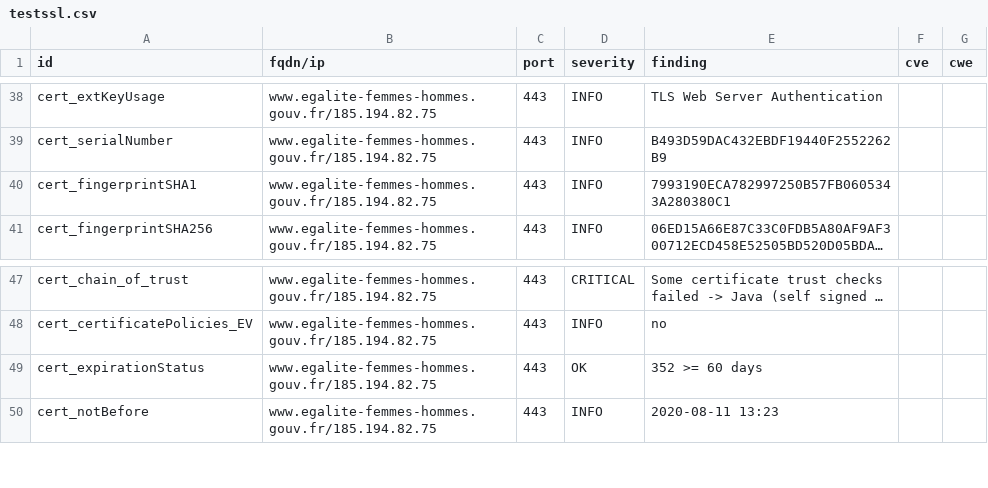
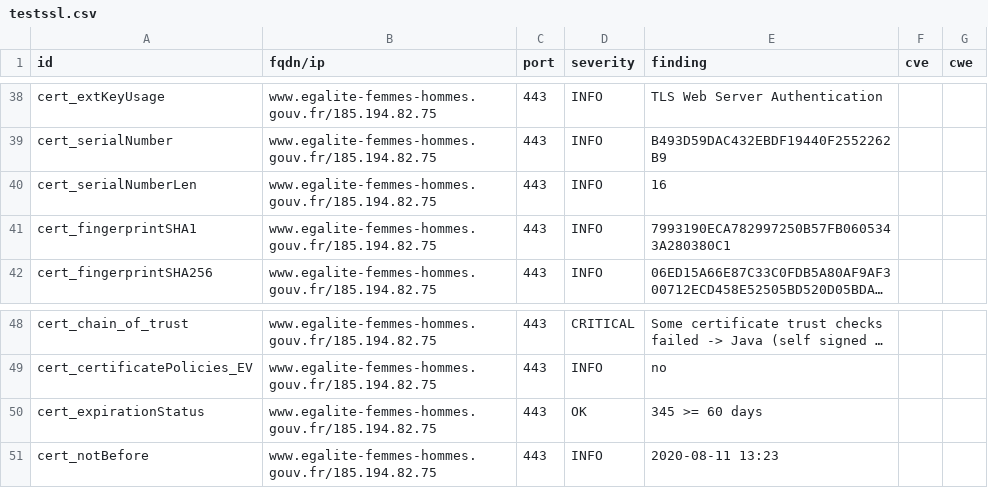
Before and after one commit to SocialGouv/dnum-dashboard, a CSV file: results/aHR0cHM6Ly93d3cuZWdhbGl0ZS1mZW1tZXMtaG9tbWVzLmdvdXYuZnI=/testssl.csv, drawn as a sheet; only a part is shown, gaps mark what is left out; long unchanged cells end in ….

Commit message:
update: https://www.egalite-femmes-hommes.gouv.fr

```diff
--- a/results/aHR0cHM6Ly93d3cuZWdhbGl0ZS1mZW1tZXMtaG9tbWVzLmdvdXYuZnI=/testssl.csv
+++ b/results/aHR0cHM6Ly93d3cuZWdhbGl0ZS1mZW1tZXMtaG9tbWVzLmdvdXYuZnI=/testssl.csv
@@ -39,2 +39,3 @@
 "cert_serialNumber","www.egalite-femmes-hommes.gouv.fr/185.194.82.75","443","INFO","B493D59DAC432EBDF19440F2552262B9","",""
+"cert_serialNumberLen","www.egalite-femmes-hommes.gouv.fr/185.194.82.75","443","INFO","16","",""
 "cert_fingerprintSHA1","www.egalite-femmes-hommes.gouv.fr/185.194.82.75","443","INFO","7993190ECA782997250B57FB0605343A280380C1","",""
@@ -48,3 +49,3 @@
 "cert_certificatePolicies_EV","www.egalite-femmes-hommes.gouv.fr/185.194.82.75","443","INFO","no","",""
-"cert_expirationStatus","www.egalite-femmes-hommes.gouv.fr/185.194.82.75","443","OK","352 >= 60 days","",""
+"cert_expirationStatus","www.egalite-femmes-hommes.gouv.fr/185.194.82.75","443","OK","345 >= 60 days","",""
 "cert_notBefore","www.egalite-femmes-hommes.gouv.fr/185.194.82.75","443","INFO","2020-08-11 13:23","",""
```
Also changed, not shown: 9 other files.
